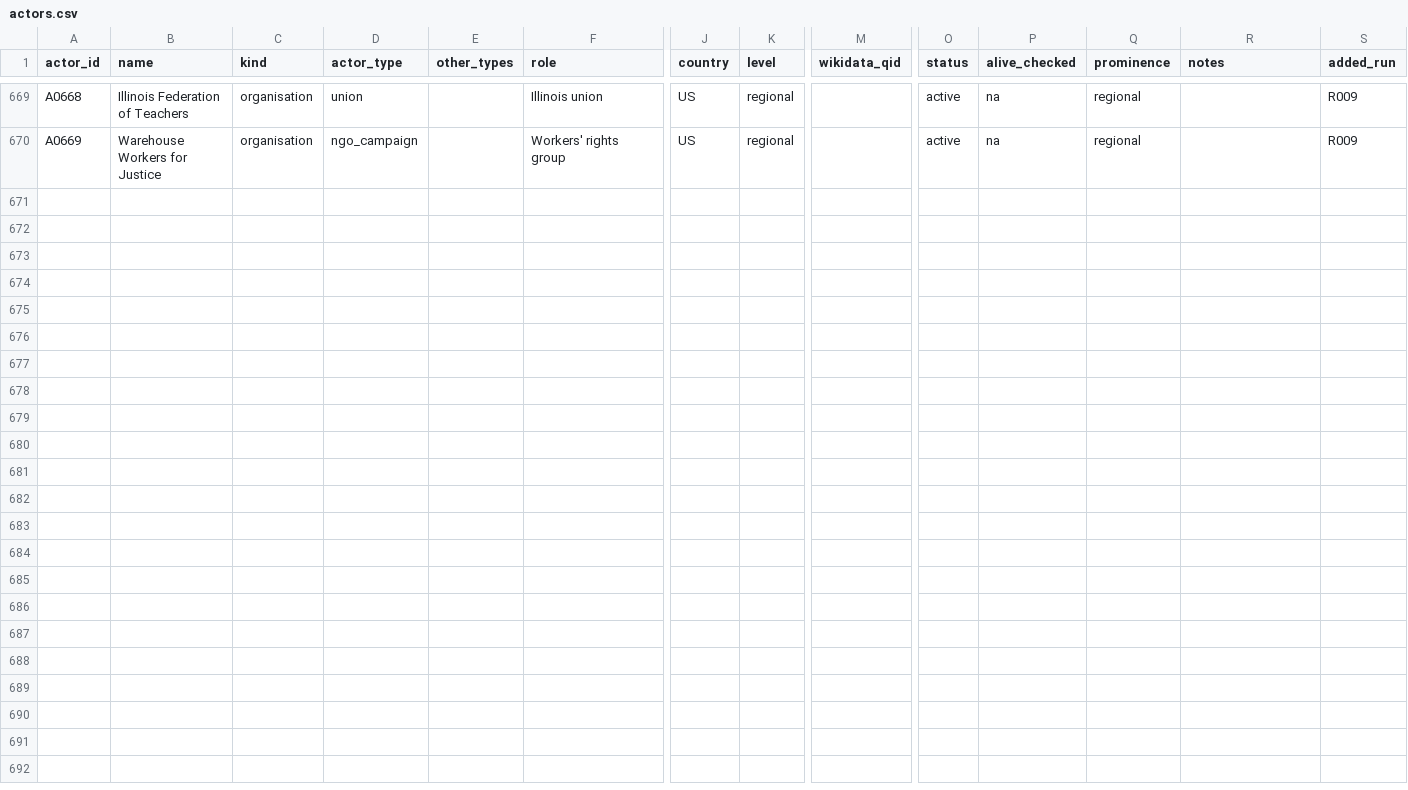
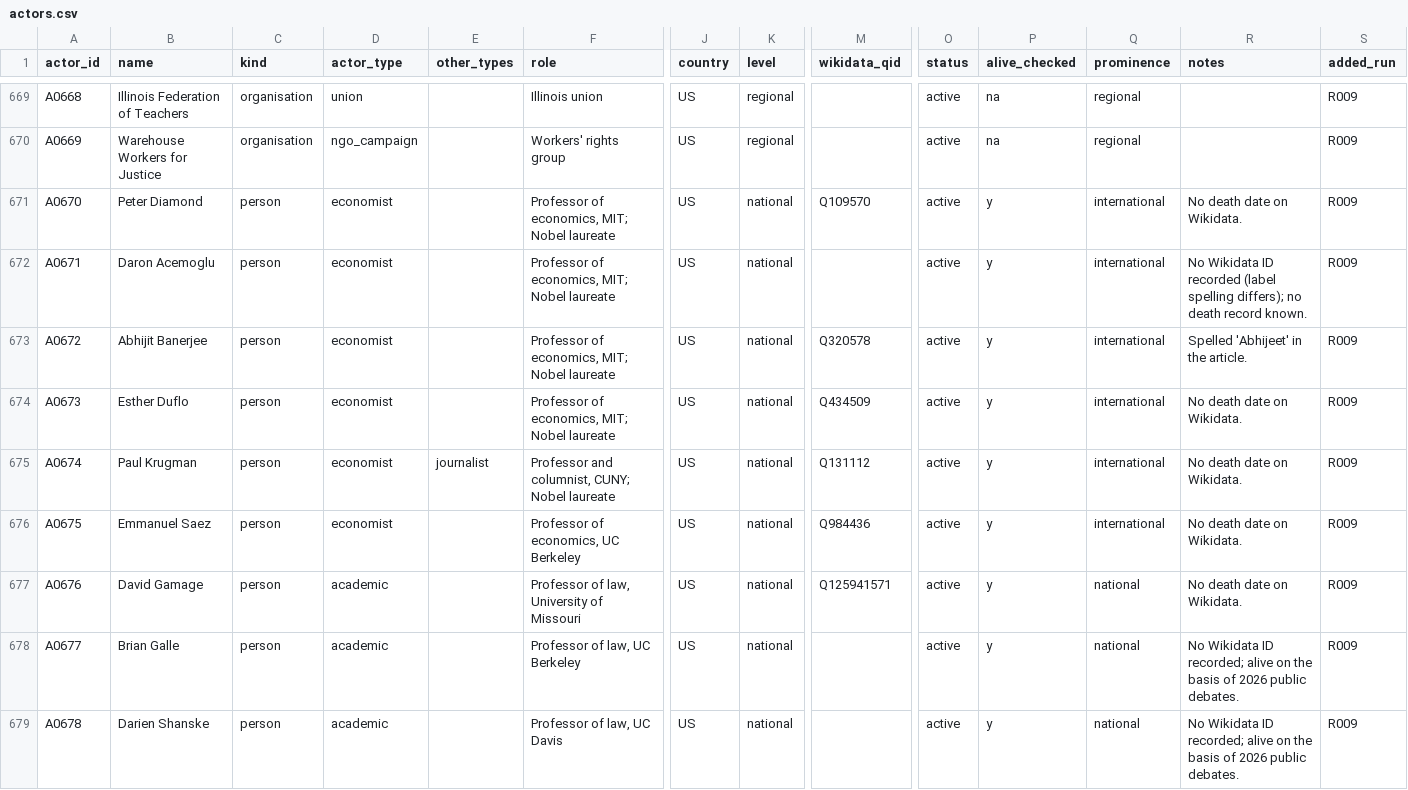
Before and after one commit to Egalitaristen/wealth-tax-database, a CSV file: data/us/actors.csv, drawn as a sheet; only a part is shown, gaps mark what is left out; rows hold the shown columns only; the diff names each change by its address in the sheet, - before the commit and + after, or states it on an @@ line.

```diff
--- a/data/us/actors.csv
+++ b/data/us/actors.csv
+row 671: A0670 | Peter Diamond | person | economist |  | Professor of economics, MIT; Nobel laureate | US | national | Q109570 | active | y | international | No death date on Wikidata. | R009
+row 672: A0671 | Daron Acemoglu | person | economist |  | Professor of economics, MIT; Nobel laureate | US | national |  | active | y | international | No Wikidata ID recorded (label spelling differs); no death record known. | R009
+row 673: A0672 | Abhijit Banerjee | person | economist |  | Professor of economics, MIT; Nobel laureate | US | national | Q320578 | active | y | international | Spelled 'Abhijeet' in the article. | R009
+row 674: A0673 | Esther Duflo | person | economist |  | Professor of economics, MIT; Nobel laureate | US | national | Q434509 | active | y | international | No death date on Wikidata. | R009
+row 675: A0674 | Paul Krugman | person | economist | journalist | Professor and columnist, CUNY; Nobel laureate | US | national | Q131112 | active | y | international | No death date on Wikidata. | R009
+row 676: A0675 | Emmanuel Saez | person | economist |  | Professor of economics, UC Berkeley | US | national | Q984436 | active | y | international | No death date on Wikidata. | R009
+row 677: A0676 | David Gamage | person | academic |  | Professor of law, University of Missouri | US | national | Q125941571 | active | y | national | No death date on Wikidata. | R009
+row 678: A0677 | Brian Galle | person | academic |  | Professor of law, UC Berkeley | US | national |  | active | y | national | No Wikidata ID recorded; alive on the basis of 2026 public debates. | R009
+row 679: A0678 | Darien Shanske | person | academic |  | Professor of law, UC Davis | US | national |  | active | y | national | No Wikidata ID recorded; alive on the basis of 2026 public debates. | R009
```
Also changed, not shown: data/us/evidence.csv, data/us/harvest.csv, 1 other file.
